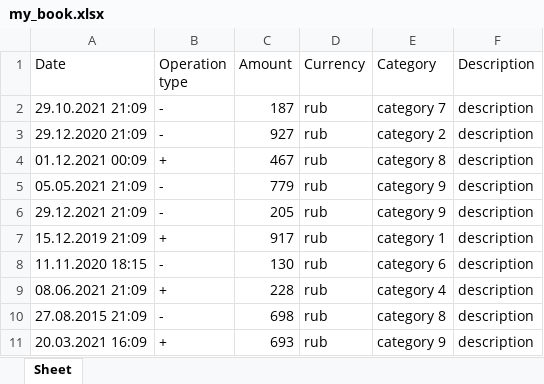
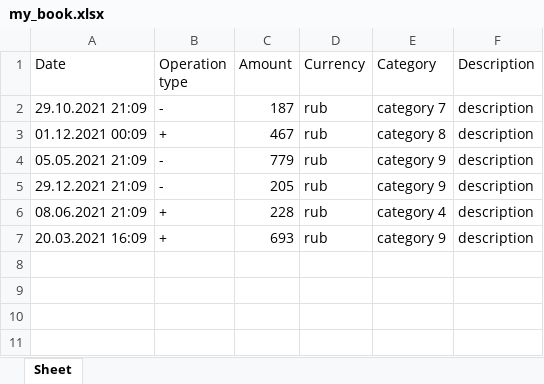
Before and after one commit to 08-06-a-05/project-g, an Excel workbook: export_data/my_book.xlsx, sheet Sheet, drawn as a sheet; values as stored, in another font and other column widths than the file's, no borders; the diff names each change by its address in the sheet, - before the commit and + after, or states it on an @@ line.

Commit message:
Add exporting operations for the period

```diff
--- a/export_data/my_book.xlsx (sheet Sheet)
+++ b/export_data/my_book.xlsx (sheet Sheet)
-row 3: 29.12.2020 21:09 | - | 927 | rub | category 2 | description
-row 7: 15.12.2019 21:09 | + | 917 | rub | category 1 | description
-row 8: 11.11.2020 18:15 | - | 130 | rub | category 6 | description
-row 10: 27.08.2015 21:09 | - | 698 | rub | category 8 | description
```
Also changed, not shown: 1 other file.
